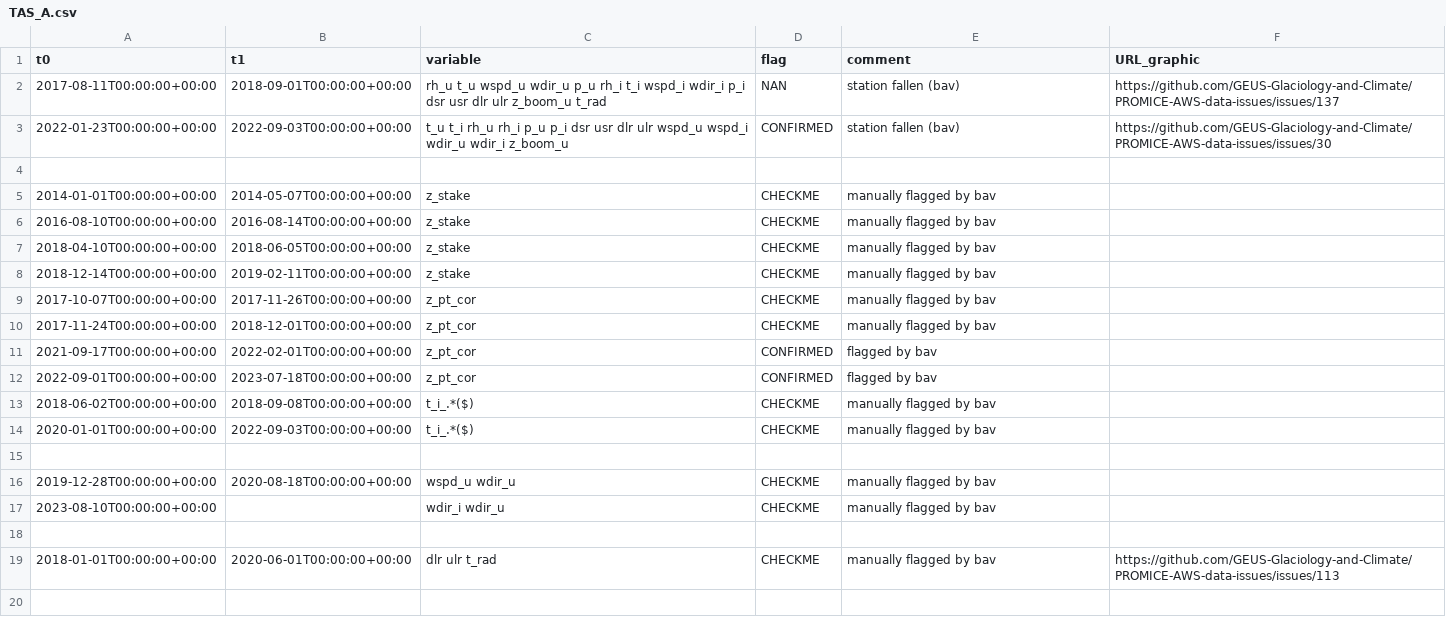
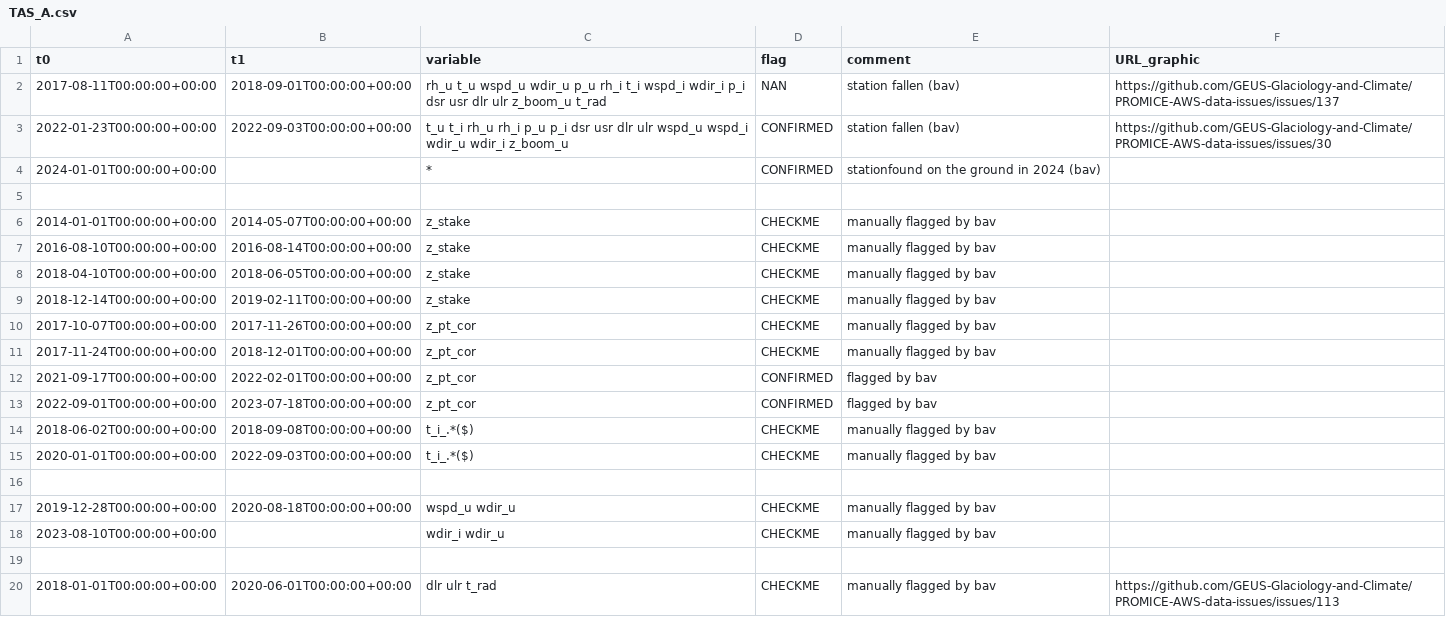
Before and after one commit to GEUS-Glaciology-and-Climate/PROMICE-AWS-data-issues, a CSV file: flags/TAS_A.csv, drawn as a sheet; the diff names each change by its address in the sheet, - before the commit and + after, or states it on an @@ line.

Commit message:
Update TAS_A.csv

```diff
--- a/flags/TAS_A.csv
+++ b/flags/TAS_A.csv
+row 4: 2024-01-01T00:00:00+00:00 |  | * | CONFIRMED | stationfound on the ground in 2024 (bav)
```
